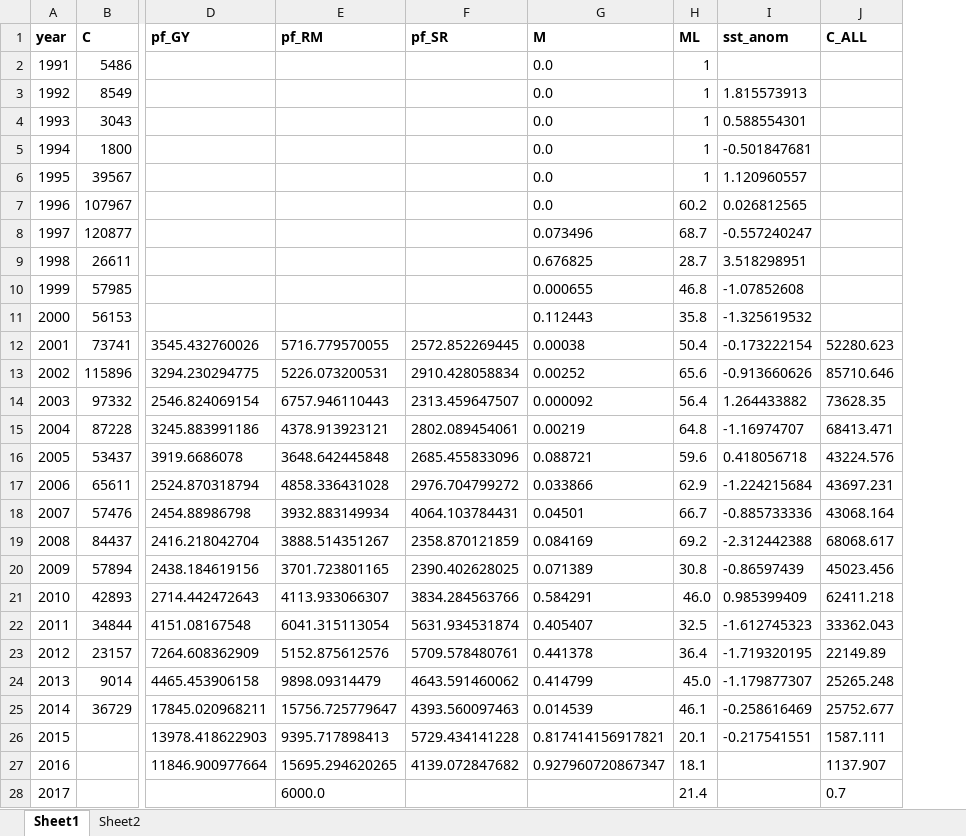
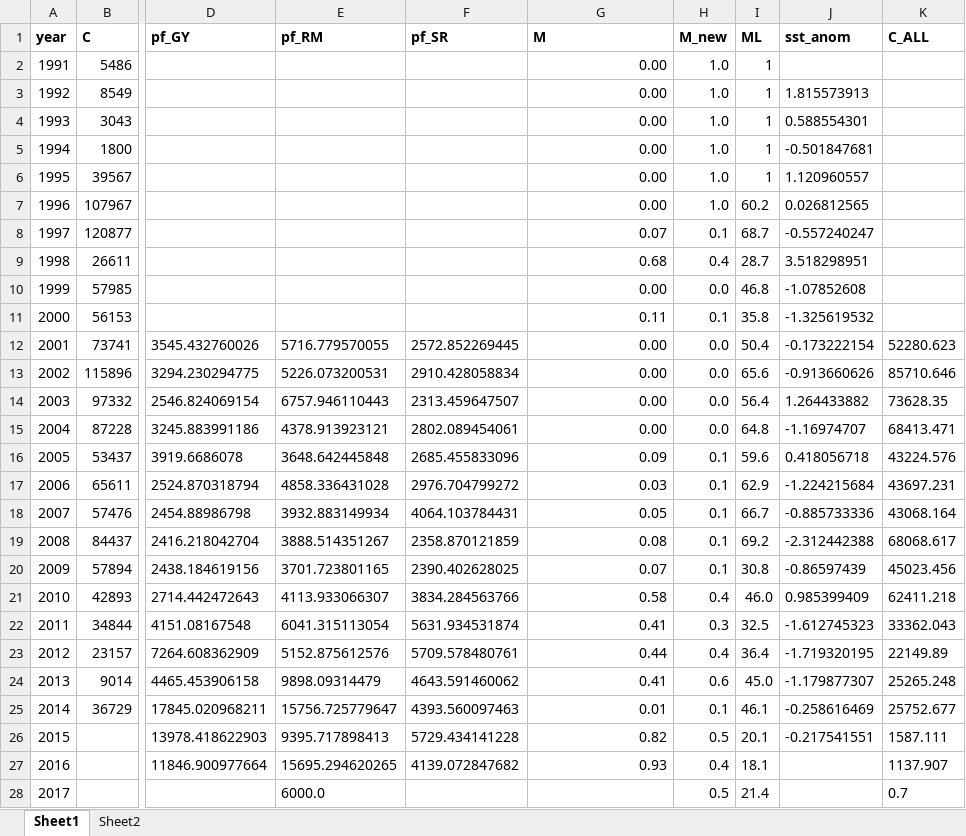
Before and after one commit to Lelsler/Squid, an Excel workbook: DATA/squid_all_plot_data.xlsx, sheet Sheet1, drawn as a sheet; only a part is shown, gaps mark what is left out; values as stored, in another font and other column widths than the file's, no borders; the diff names each change by its address in the sheet, - before the commit and + after, or states it on an @@ line.

```diff
--- a/DATA/squid_all_plot_data.xlsx (sheet Sheet1)
+++ b/DATA/squid_all_plot_data.xlsx (sheet Sheet1)
+column H (M_new), rows 2-28: 1.0 | 1.0 | 1.0 | 1.0 | 1.0 | 1.0 | 0.1 | 0.4 | 0.0 | 0.1 | 0.0 | 0.0 | 0.0 | 0.0 | 0.1 | 0.1 | 0.1 | 0.1 | 0.1 | 0.4 | 0.3 | 0.4 | 0.6 | 0.1 | 0.5 | 0.4 | 0.5
-G2:G7 (M): 0.0
+G2:G7 (M): 0.00
-G8 (M): 0.073496
+G8 (M): 0.07
-G9 (M): 0.676825
+G9 (M): 0.68
-G10 (M): 0.000655
+G10 (M): 0.00
-G11 (M): 0.112443
+G11 (M): 0.11
-G12 (M): 0.00038
+G12 (M): 0.00
-G13 (M): 0.00252
+G13 (M): 0.00
-G14 (M): 0.000092
+G14 (M): 0.00
-G15 (M): 0.00219
+G15 (M): 0.00
-G16 (M): 0.088721
+G16 (M): 0.09
-G17 (M): 0.033866
+G17 (M): 0.03
-G18 (M): 0.04501
+G18 (M): 0.05
-G19 (M): 0.084169
+G19 (M): 0.08
-G20 (M): 0.071389
+G20 (M): 0.07
-G21 (M): 0.584291
+G21 (M): 0.58
-G22 (M): 0.405407
+G22 (M): 0.41
-G23 (M): 0.441378
+G23 (M): 0.44
-G24 (M): 0.414799
+G24 (M): 0.41
-G25 (M): 0.014539
+G25 (M): 0.01
-G26 (M): 0.817414156917821
+G26 (M): 0.82
-G27 (M): 0.927960720867347
+G27 (M): 0.93
```
Also changed, not shown: 8 other files.
